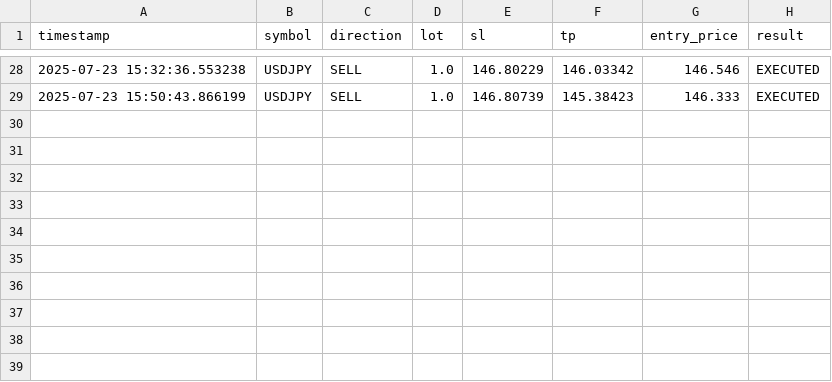
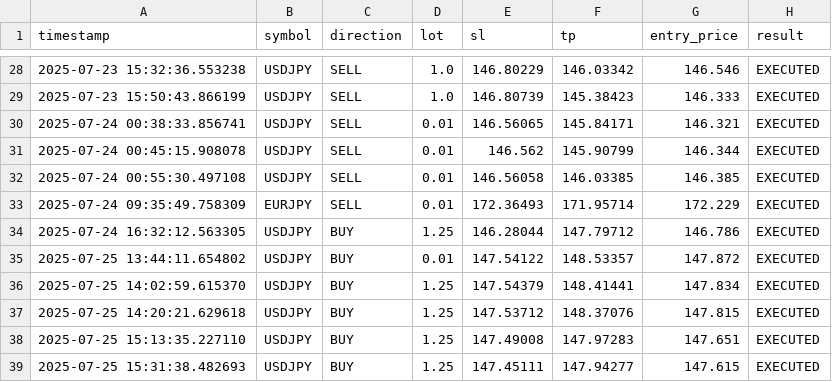
Before and after one commit to Terrxnce/AI-TradingBot, a CSV file: logs/trade_log.csv, drawn as a sheet; only a part is shown, gaps mark what is left out; the diff names each change by its address in the sheet, - before the commit and + after, or states it on an @@ line.

```diff
--- a/logs/trade_log.csv
+++ b/logs/trade_log.csv
+row 30: 2025-07-24 00:38:33.856741 | USDJPY | SELL | 0.01 | 146.56065 | 145.84171 | 146.321 | EXECUTED
+row 31: 2025-07-24 00:45:15.908078 | USDJPY | SELL | 0.01 | 146.562 | 145.90799 | 146.344 | EXECUTED
+row 32: 2025-07-24 00:55:30.497108 | USDJPY | SELL | 0.01 | 146.56058 | 146.03385 | 146.385 | EXECUTED
+row 33: 2025-07-24 09:35:49.758309 | EURJPY | SELL | 0.01 | 172.36493 | 171.95714 | 172.229 | EXECUTED
+row 34: 2025-07-24 16:32:12.563305 | USDJPY | BUY | 1.25 | 146.28044 | 147.79712 | 146.786 | EXECUTED
+row 35: 2025-07-25 13:44:11.654802 | USDJPY | BUY | 0.01 | 147.54122 | 148.53357 | 147.872 | EXECUTED
+row 36: 2025-07-25 14:02:59.615370 | USDJPY | BUY | 1.25 | 147.54379 | 148.41441 | 147.834 | EXECUTED
+row 37: 2025-07-25 14:20:21.629618 | USDJPY | BUY | 1.25 | 147.53712 | 148.37076 | 147.815 | EXECUTED
+row 38: 2025-07-25 15:13:35.227110 | USDJPY | BUY | 1.25 | 147.49008 | 147.97283 | 147.651 | EXECUTED
+row 39: 2025-07-25 15:31:38.482693 | USDJPY | BUY | 1.25 | 147.45111 | 147.94277 | 147.615 | EXECUTED
```
Also changed, not shown: 9 other files.
